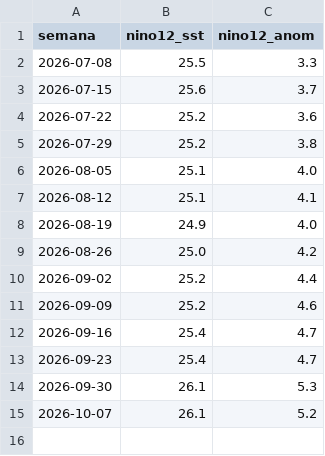
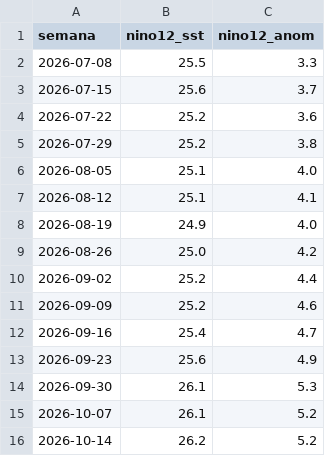
Before and after one commit to rodrigo51200-tech/monitor-fen, a CSV file: historial/noaa_nino12.csv, drawn as a sheet.

```diff
--- a/historial/noaa_nino12.csv
+++ b/historial/noaa_nino12.csv
@@ -12,4 +12,5 @@
 2026-09-16,25.4,4.7
-2026-09-23,25.4,4.7
+2026-09-23,25.6,4.9
 2026-09-30,26.1,5.3
 2026-10-07,26.1,5.2
+2026-10-14,26.2,5.2
```
Also changed, not shown: historial/garua_pronostico.csv, 3 other files.
